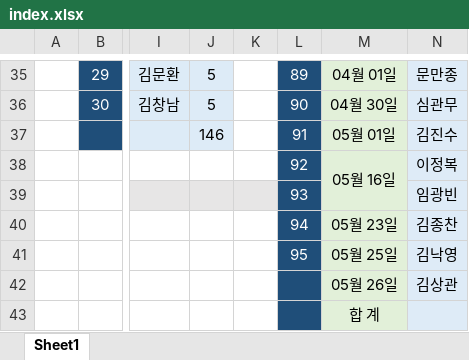
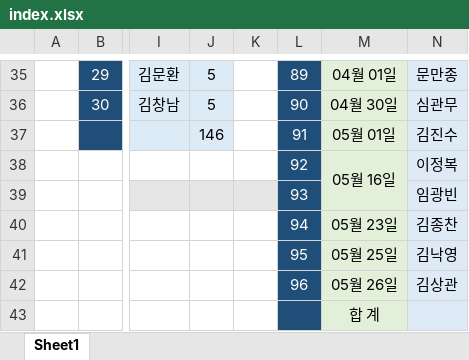
Before and after one commit to IKANGIS/AnnualDue, an Excel workbook: index.xlsx, sheet Sheet1, drawn as a sheet; only a part is shown, gaps mark what is left out; values as stored, in another font and other column widths than the file's, no borders; the diff names each change by its address in the sheet, - before the commit and + after, or states it on an @@ line.

```diff
--- a/index.xlsx (sheet Sheet1)
+++ b/index.xlsx (sheet Sheet1)
-L42: (empty)
+L42: 96
```
Also changed, not shown: 1 other file.
